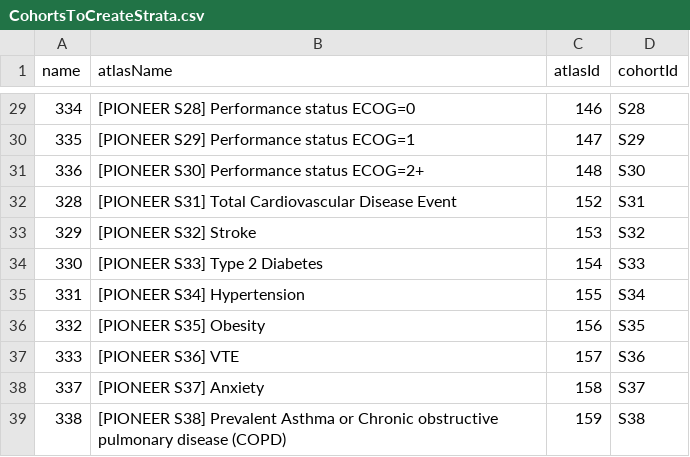
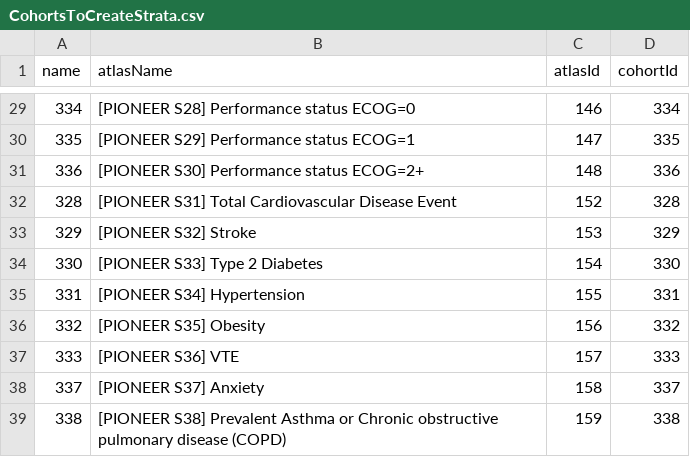
Before and after one commit to ohdsi-studies/PioneerWatchfulWaiting, a CSV file: inst/settings/CohortsToCreateStrata.csv, drawn as a sheet; only a part is shown, gaps mark what is left out; the diff covers the shown part only.

```diff
--- a/inst/settings/CohortsToCreateStrata.csv
+++ b/inst/settings/CohortsToCreateStrata.csv
@@ -29,11 +29,11 @@ name,atlasName,atlasId,cohortId
-334,[PIONEER S28] Performance status ECOG=0,146,S28
-335,[PIONEER S29] Performance status ECOG=1,147,S29
-336,[PIONEER S30] Performance status ECOG=2+,148,S30
-328,[PIONEER S31] Total Cardiovascular Disease Event,152,S31
-329,[PIONEER S32] Stroke,153,S32
-330,[PIONEER S33] Type 2 Diabetes,154,S33
-331,[PIONEER S34] Hypertension,155,S34
-332,[PIONEER S35] Obesity,156,S35
-333,[PIONEER S36] VTE,157,S36
-337,[PIONEER S37] Anxiety,158,S37
-338,[PIONEER S38] Prevalent Asthma or Chronic obstructive pulmonary disease (COPD),159,S38
+334,[PIONEER S28] Performance status ECOG=0,146,334
+335,[PIONEER S29] Performance status ECOG=1,147,335
+336,[PIONEER S30] Performance status ECOG=2+,148,336
+328,[PIONEER S31] Total Cardiovascular Disease Event,152,328
+329,[PIONEER S32] Stroke,153,329
+330,[PIONEER S33] Type 2 Diabetes,154,330
+331,[PIONEER S34] Hypertension,155,331
+332,[PIONEER S35] Obesity,156,332
+333,[PIONEER S36] VTE,157,333
+337,[PIONEER S37] Anxiety,158,337
+338,[PIONEER S38] Prevalent Asthma or Chronic obstructive pulmonary disease (COPD),159,338
```
Also changed, not shown: 27 edited cells elsewhere in this file, inst/settings/CohortsToCreateOutcome.csv, inst/settings/CohortsToCreateTarget.csv, 4 other files.
